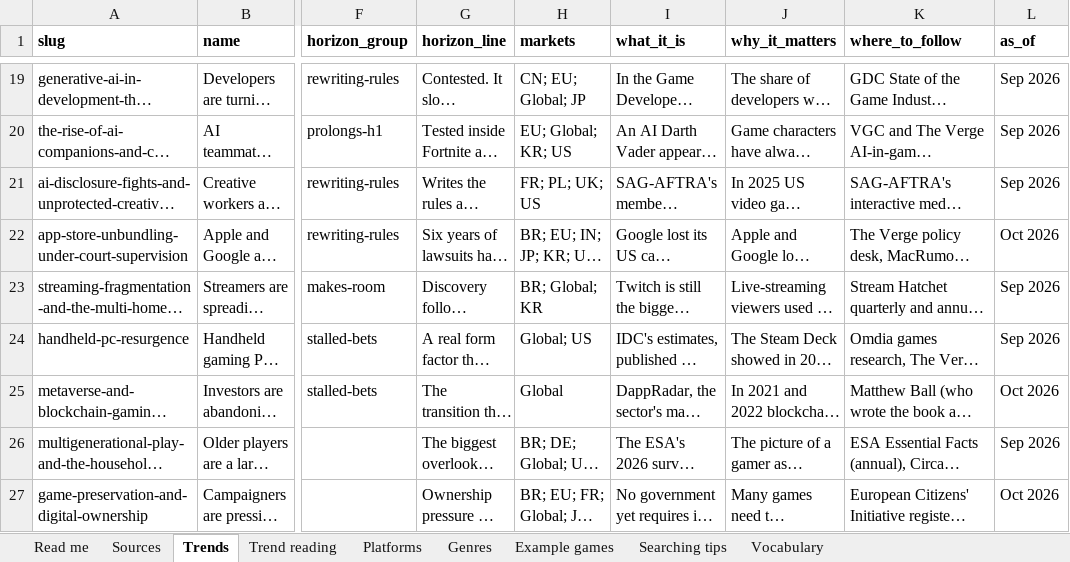
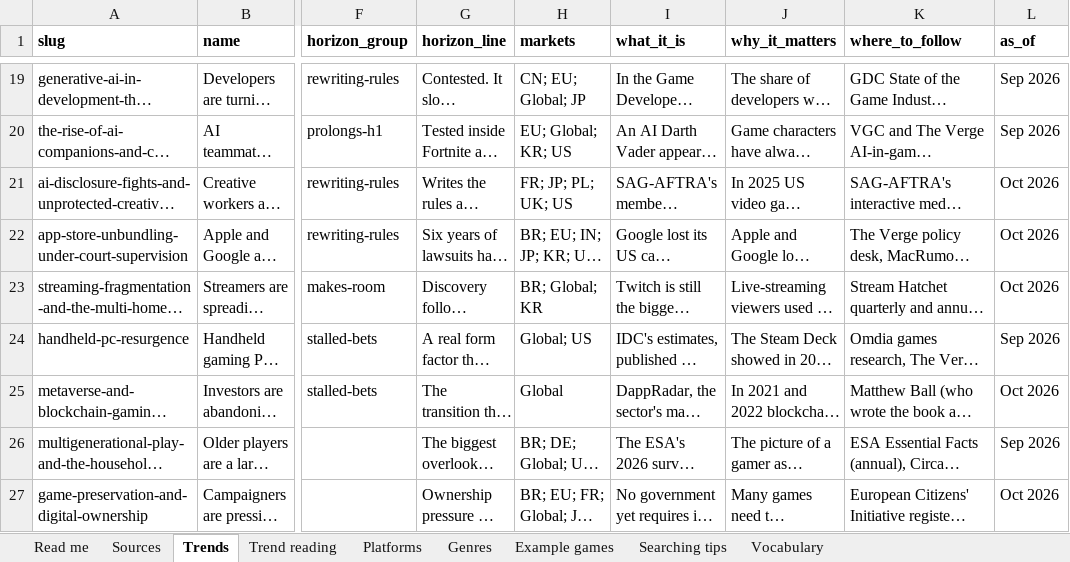
Before and after one commit to itsmepants2/games-research-starter-pack-data, an Excel workbook: games-research-starter-pack.xlsx, sheet Trends, drawn as a sheet; only a part is shown, gaps mark what is left out; long unchanged cells end in …; values as stored, in another font and other column widths than the file's, no borders; the diff covers the shown part only; the diff names each change by its address in the sheet, - before the commit and + after, or states it on an @@ line.

Commit message:
Update the data as of 2026-10-12
978 sources, 12 markets, 44 trends, 38 platforms, 30 genres.

Copied from public/downloads/ by scripts/build-mirror.mjs in the site
repository. Every count in the README is read from data/downloads.json rather
than typed, so it describes the files beside it.

```diff
--- a/games-research-starter-pack.xlsx (sheet Trends)
+++ b/games-research-starter-pack.xlsx (sheet Trends)
-H21 (markets): FR; PL; UK; US
+H21 (markets): FR; JP; PL; UK; US
-L21 (as_of): Sep 2026
+L21 (as_of): Oct 2026
-L23 (as_of): Sep 2026
+L23 (as_of): Oct 2026
```
Also changed, not shown: 8 edited cells elsewhere in this sheet, sheet Vocabulary, sheet Sources, sheet Read me, 8 other files.
